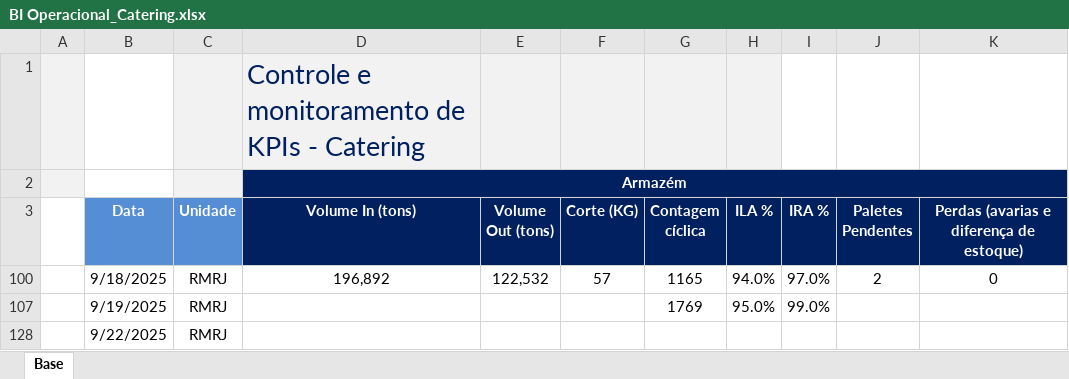
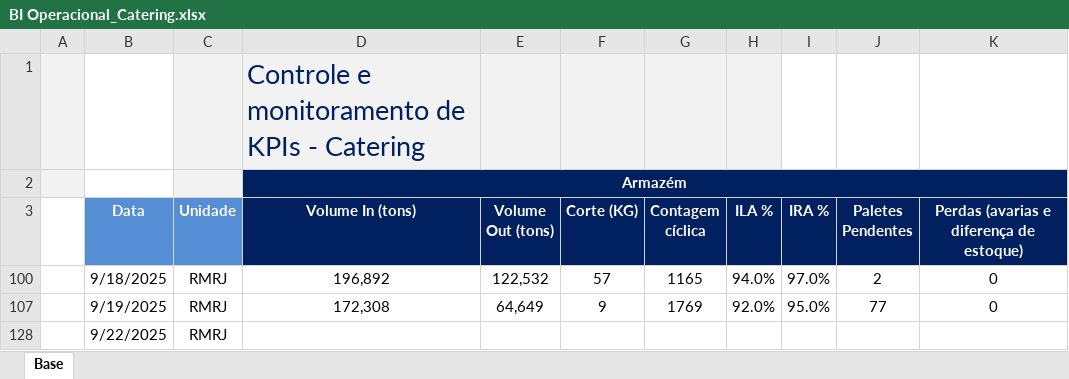
Before and after one commit to superfriokpis/catering, an Excel workbook: data/BI Operacional_Catering.xlsx, sheet Base, drawn as a sheet; only a part is shown; values as stored, in another font and other column widths than the file's, no borders; charts and pictures not drawn; the diff names each change by its address in the sheet, - before the commit and + after, or states it on an @@ line.

Commit message:
Atualização automática da planilha

```diff
--- a/data/BI Operacional_Catering.xlsx (sheet Base)
+++ b/data/BI Operacional_Catering.xlsx (sheet Base)
-D107 (Volume In (tons)): (empty)
+D107 (Volume In (tons)): 172,308
-E107 (Volume Out (tons)): (empty)
+E107 (Volume Out (tons)): 64,649
-F107 (Corte (KG)): (empty)
+F107 (Corte (KG)): 9
-H107 (ILA %): 95.0%
+H107 (ILA %): 92.0%
-I107 (IRA %): 99.0%
+I107 (IRA %): 95.0%
-J107 (Paletes Pendentes): (empty)
+J107 (Paletes Pendentes): 77
-K107: (empty)
+K107: 0
```
Also changed, not shown: hidden cells.
